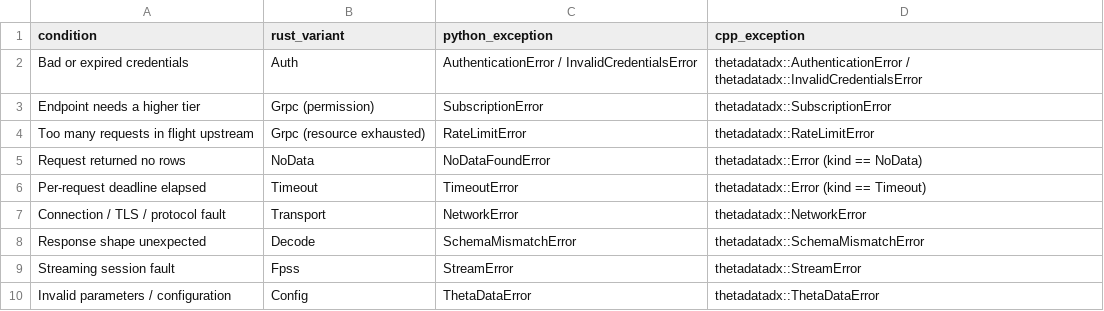
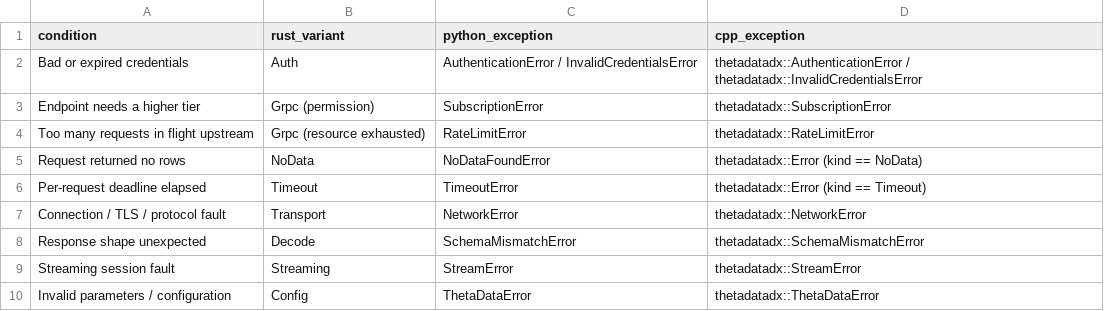
Before and after one commit to userFRM/ThetaDataDx, a CSV file: docs-site/docs/public/csv/error-types.csv, drawn as a sheet.

```diff
--- a/docs-site/docs/public/csv/error-types.csv
+++ b/docs-site/docs/public/csv/error-types.csv
@@ -8,3 +8,3 @@ Connection / TLS / protocol fault,Transport,NetworkError,thetadatadx::NetworkErr
 Response shape unexpected,Decode,SchemaMismatchError,thetadatadx::SchemaMismatchError
-Streaming session fault,Fpss,StreamError,thetadatadx::StreamError
+Streaming session fault,Streaming,StreamError,thetadatadx::StreamError
 Invalid parameters / configuration,Config,ThetaDataError,thetadatadx::ThetaDataError
```
Also changed, not shown: 11 other files.
